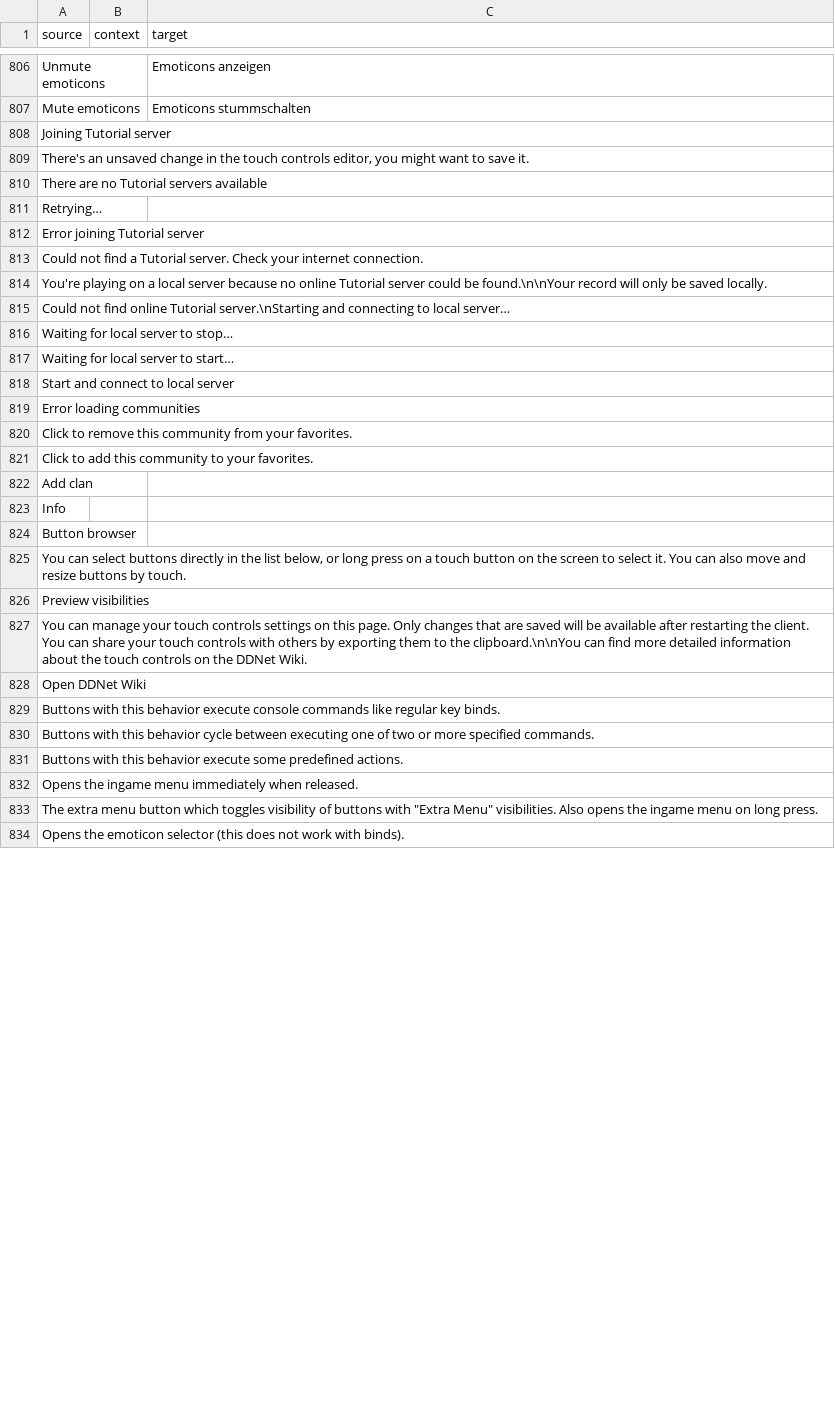
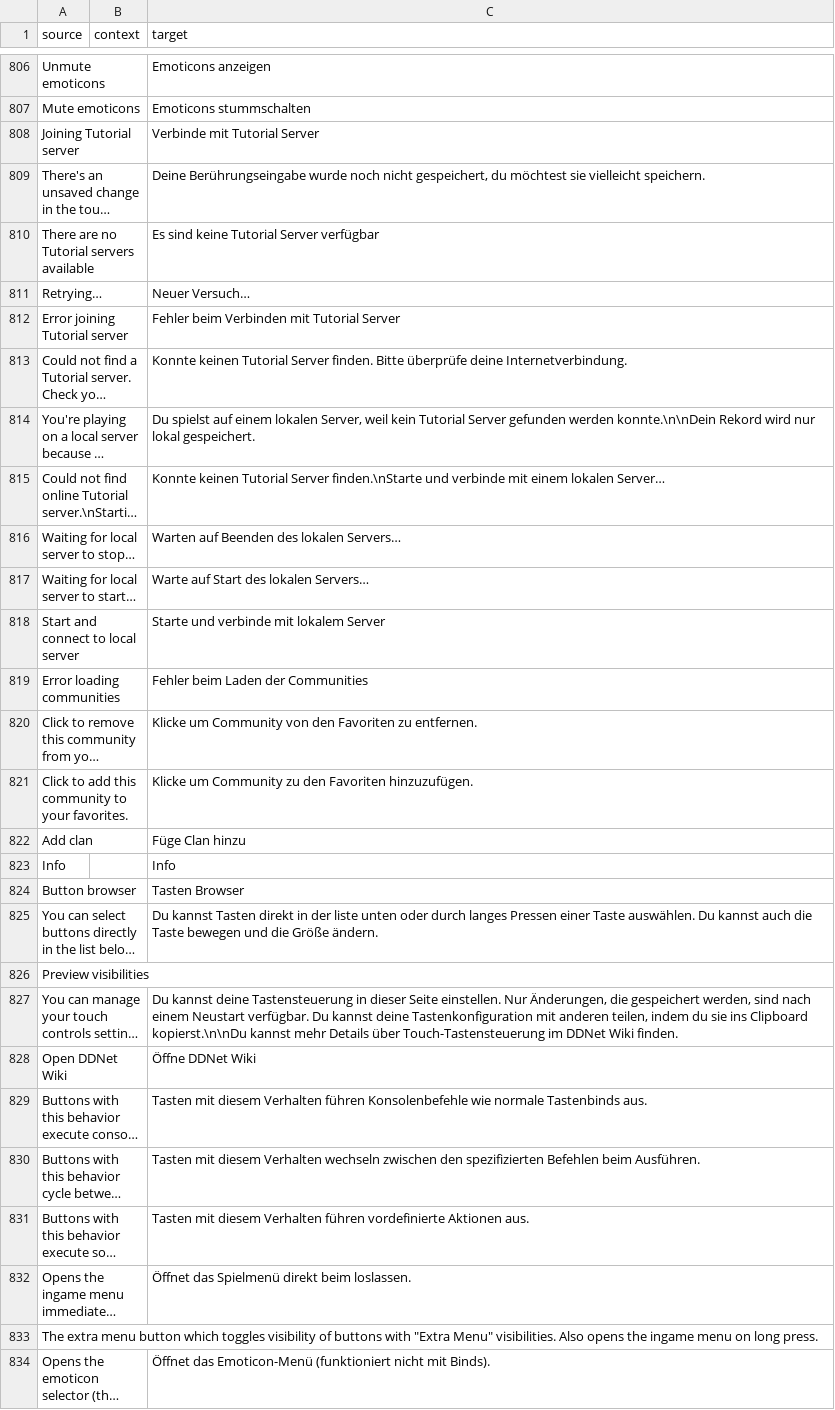
Before and after one commit to ddnet/ddnet-translations, a CSV file: ddnet/de.csv, drawn as a sheet; only a part is shown, gaps mark what is left out; long unchanged cells end in …; the diff covers the shown part only; the diff names each change by its address in the sheet, - before the commit and + after, or states it on an @@ line.

Commit message:
Translated using Weblate (German)
Currently translated at 97.4% (833 of 855 strings)

Translation: DDNet/DDNet
Translate-URL: https://hosted.weblate.org/projects/ddnet/ddnet/de/

```diff
--- a/ddnet/de.csv
+++ b/ddnet/de.csv
-C808 (target): (empty)
+C808 (target): Verbinde mit Tutorial Server
-C809 (target): (empty)
+C809 (target): Deine Berührungseingabe wurde noch nicht gespeichert, du möchtest sie vielleicht speichern.
-C810 (target): (empty)
+C810 (target): Es sind keine Tutorial Server verfügbar
-C811 (target): (empty)
+C811 (target): Neuer Versuch…
-C812 (target): (empty)
+C812 (target): Fehler beim Verbinden mit Tutorial Server
-C813 (target): (empty)
+C813 (target): Konnte keinen Tutorial Server finden. Bitte überprüfe deine Internetverbindung.
-C814 (target): (empty)
+C814 (target): Du spielst auf einem lokalen Server, weil kein Tutorial Server gefunden werden konnte.\n\nDein Rekord wird nur lokal gespeichert.
-C815 (target): (empty)
+C815 (target): Konnte keinen Tutorial Server finden.\nStarte und verbinde mit einem lokalen Server…
-C816 (target): (empty)
+C816 (target): Warten auf Beenden des lokalen Servers…
-C817 (target): (empty)
+C817 (target): Warte auf Start des lokalen Servers…
-C818 (target): (empty)
+C818 (target): Starte und verbinde mit lokalem Server
-C819 (target): (empty)
+C819 (target): Fehler beim Laden der Communities
-C820 (target): (empty)
+C820 (target): Klicke um Community von den Favoriten zu entfernen.
-C821 (target): (empty)
+C821 (target): Klicke um Community zu den Favoriten hinzuzufügen.
-C822 (target): (empty)
+C822 (target): Füge Clan hinzu
-C823 (target): (empty)
+C823 (target): Info
-C824 (target): (empty)
+C824 (target): Tasten Browser
-C825 (target): (empty)
+C825 (target): Du kannst Tasten direkt in der liste unten oder durch langes Pressen einer Taste auswählen. Du kannst auch die Taste bewegen und die Größe ändern.
-C827 (target): (empty)
+C827 (target): Du kannst deine Tastensteuerung in dieser Seite einstellen. Nur Änderungen, die gespeichert werden, sind nach einem Neustart verfügbar. Du kannst deine Tastenkonfiguration mit anderen teilen, indem du sie ins Clipboard kopierst.\n\nDu kannst mehr Details über Touch-Tastensteuerung im DDNet Wiki finden.
-C828 (target): (empty)
+C828 (target): Öffne DDNet Wiki
-C829 (target): (empty)
+C829 (target): Tasten mit diesem Verhalten führen Konsolenbefehle wie normale Tastenbinds aus.
-C830 (target): (empty)
+C830 (target): Tasten mit diesem Verhalten wechseln zwischen den spezifizierten Befehlen beim Ausführen.
-C831 (target): (empty)
+C831 (target): Tasten mit diesem Verhalten führen vordefinierte Aktionen aus.
-C832 (target): (empty)
+C832 (target): Öffnet das Spielmenü direkt beim loslassen.
-C834 (target): (empty)
+C834 (target): Öffnet das Emoticon-Menü (funktioniert nicht mit Binds).
```
Also changed, not shown: 20 edited cells elsewhere in this file.
